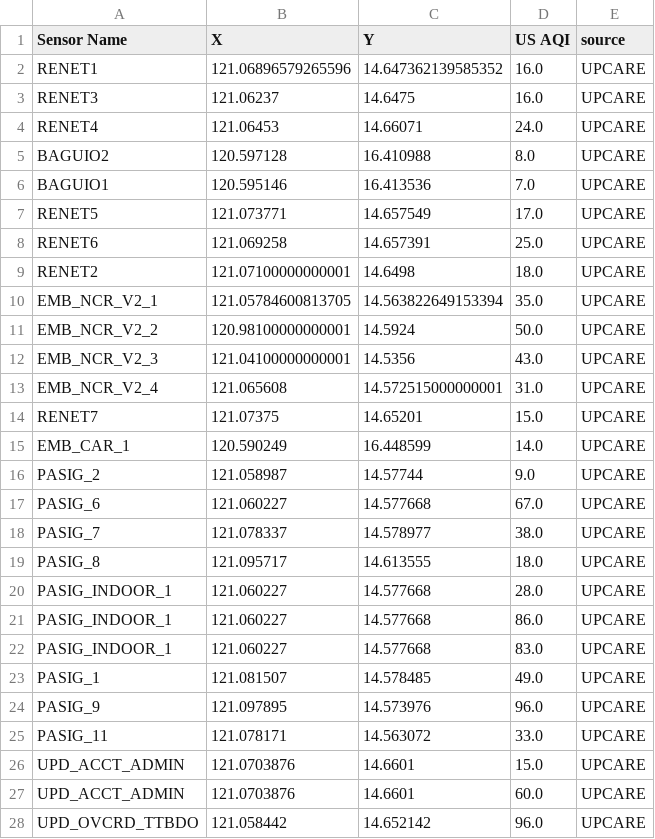
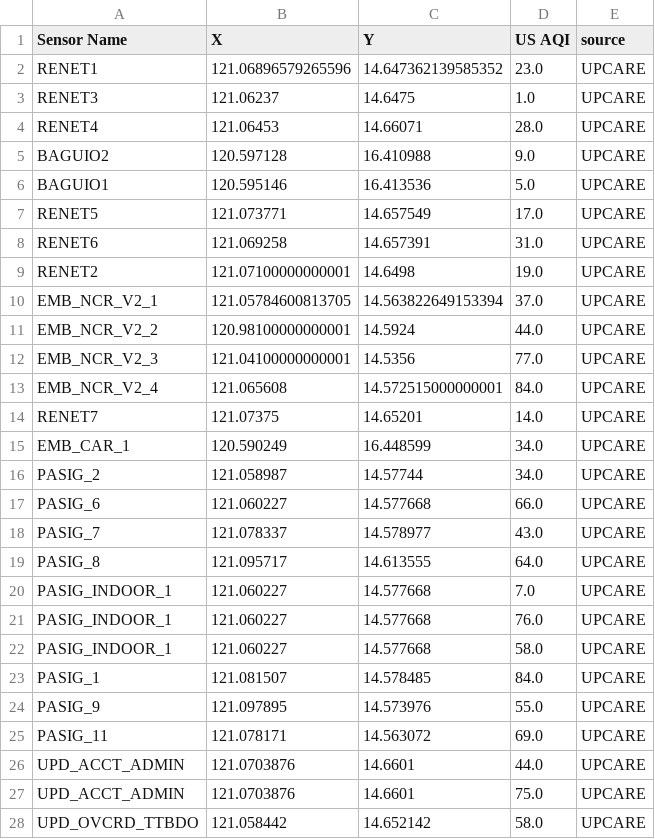
Before and after one commit to Cahlil-Togonon/express-leaflet, a CSV file: public/aqi.csv, drawn as a sheet; only a part is shown; the diff covers the shown part only.

Commit message:
updated query table of webmap

```diff
--- a/public/aqi.csv
+++ b/public/aqi.csv
@@ -1,28 +1,28 @@
 Sensor Name,X,Y,US AQI,source
-RENET1,121.06896579265596,14.647362139585352,16.0,UPCARE
-RENET3,121.06237,14.6475,16.0,UPCARE
-RENET4,121.06453,14.66071,24.0,UPCARE
-BAGUIO2,120.597128,16.410988,8.0,UPCARE
-BAGUIO1,120.595146,16.413536,7.0,UPCARE
+RENET1,121.06896579265596,14.647362139585352,23.0,UPCARE
+RENET3,121.06237,14.6475,1.0,UPCARE
+RENET4,121.06453,14.66071,28.0,UPCARE
+BAGUIO2,120.597128,16.410988,9.0,UPCARE
+BAGUIO1,120.595146,16.413536,5.0,UPCARE
 RENET5,121.073771,14.657549,17.0,UPCARE
-RENET6,121.069258,14.657391,25.0,UPCARE
-RENET2,121.07100000000001,14.6498,18.0,UPCARE
-EMB_NCR_V2_1,121.05784600813705,14.563822649153394,35.0,UPCARE
-EMB_NCR_V2_2,120.98100000000001,14.5924,50.0,UPCARE
-EMB_NCR_V2_3,121.04100000000001,14.5356,43.0,UPCARE
-EMB_NCR_V2_4,121.065608,14.572515000000001,31.0,UPCARE
-RENET7,121.07375,14.65201,15.0,UPCARE
-EMB_CAR_1,120.590249,16.448599,14.0,UPCARE
-PASIG_2,121.058987,14.57744,9.0,UPCARE
-PASIG_6,121.060227,14.577668,67.0,UPCARE
-PASIG_7,121.078337,14.578977,38.0,UPCARE
-PASIG_8,121.095717,14.613555,18.0,UPCARE
-PASIG_INDOOR_1,121.060227,14.577668,28.0,UPCARE
-PASIG_INDOOR_1,121.060227,14.577668,86.0,UPCARE
-PASIG_INDOOR_1,121.060227,14.577668,83.0,UPCARE
-PASIG_1,121.081507,14.578485,49.0,UPCARE
-PASIG_9,121.097895,14.573976,96.0,UPCARE
-PASIG_11,121.078171,14.563072,33.0,UPCARE
-UPD_ACCT_ADMIN,121.0703876,14.6601,15.0,UPCARE
-UPD_ACCT_ADMIN,121.0703876,14.6601,60.0,UPCARE
-UPD_OVCRD_TTBDO,121.058442,14.652142,96.0,UPCARE
+RENET6,121.069258,14.657391,31.0,UPCARE
+RENET2,121.07100000000001,14.6498,19.0,UPCARE
+EMB_NCR_V2_1,121.05784600813705,14.563822649153394,37.0,UPCARE
+EMB_NCR_V2_2,120.98100000000001,14.5924,44.0,UPCARE
+EMB_NCR_V2_3,121.04100000000001,14.5356,77.0,UPCARE
+EMB_NCR_V2_4,121.065608,14.572515000000001,84.0,UPCARE
+RENET7,121.07375,14.65201,14.0,UPCARE
+EMB_CAR_1,120.590249,16.448599,34.0,UPCARE
+PASIG_2,121.058987,14.57744,34.0,UPCARE
+PASIG_6,121.060227,14.577668,66.0,UPCARE
+PASIG_7,121.078337,14.578977,43.0,UPCARE
+PASIG_8,121.095717,14.613555,64.0,UPCARE
+PASIG_INDOOR_1,121.060227,14.577668,7.0,UPCARE
+PASIG_INDOOR_1,121.060227,14.577668,76.0,UPCARE
+PASIG_INDOOR_1,121.060227,14.577668,58.0,UPCARE
+PASIG_1,121.081507,14.578485,84.0,UPCARE
+PASIG_9,121.097895,14.573976,55.0,UPCARE
+PASIG_11,121.078171,14.563072,69.0,UPCARE
+UPD_ACCT_ADMIN,121.0703876,14.6601,44.0,UPCARE
+UPD_ACCT_ADMIN,121.0703876,14.6601,75.0,UPCARE
+UPD_OVCRD_TTBDO,121.058442,14.652142,58.0,UPCARE
```
Also changed, not shown: 20 added rows and 10 edited cells elsewhere in this file, 2 other files.
